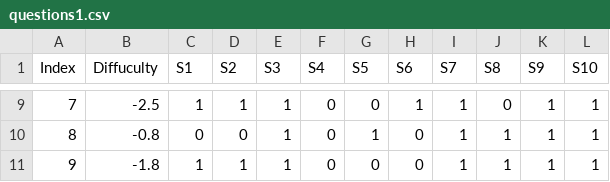
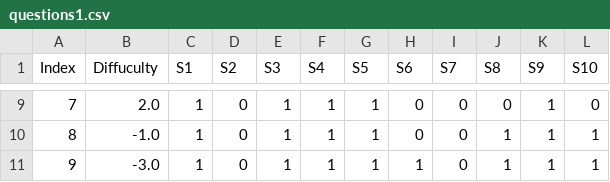
Before and after one commit to Jawny-E/ADA511_catching_outliers, a CSV file: datasets/questions1.csv, drawn as a sheet; only a part is shown, gaps mark what is left out; the diff covers the shown part only.

```diff
--- a/datasets/questions1.csv
+++ b/datasets/questions1.csv
@@ -9,3 +9,3 @@ Index,Diffuculty,S1,S2,S3,S4,S5,S6,S7,S8,S9,S10
-7,-2.5,1,1,1,0,0,1,1,0,1,1
-8,-0.8,0,0,1,0,1,0,1,1,1,1
-9,-1.8,1,1,1,0,0,0,1,1,1,1
+7,2.0,1,0,1,1,1,0,0,0,1,0
+8,-1.0,1,0,1,1,1,0,0,1,1,1
+9,-3.0,1,0,1,1,1,1,0,1,1,1
```
Also changed, not shown: 41 edited cells elsewhere in this file, 2 other files.
